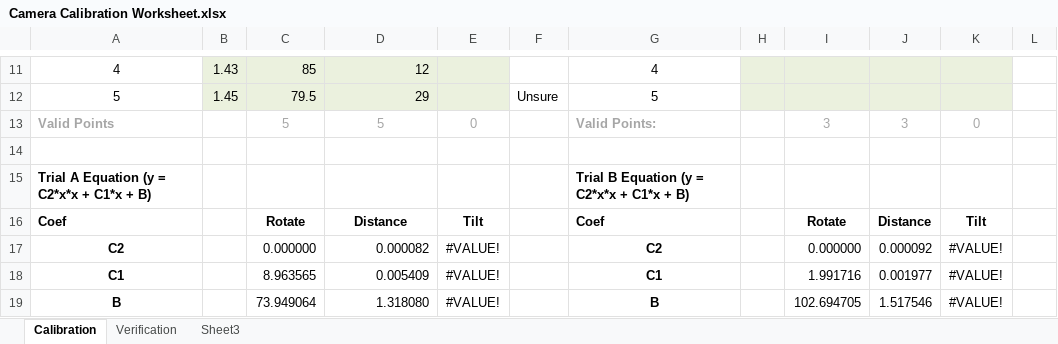
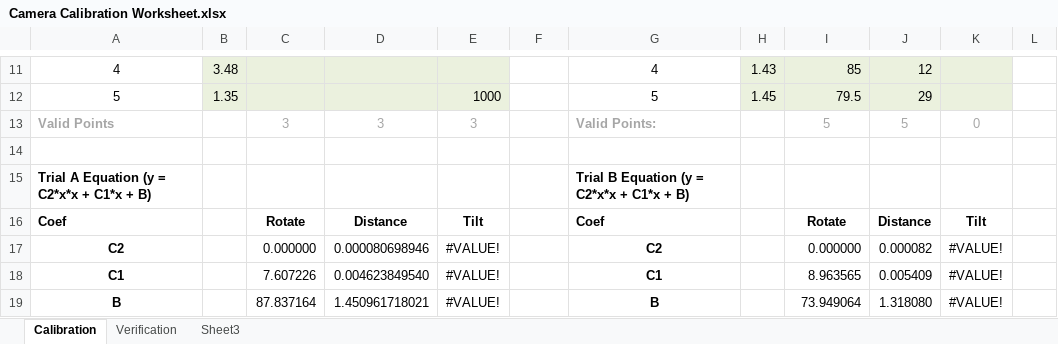
Before and after one commit to 4917EDSS/2016repo, an Excel workbook: 2016CompetitionBot/Documentation/Camera Calibration Worksheet.xlsx, sheet Calibration, drawn as a sheet; only a part is shown, gaps mark what is left out; values as stored, in another font and other column widths than the file's, no borders; charts and pictures not drawn; the diff covers the shown part only; the diff names each change by its address in the sheet, - before the commit and + after, or states it on an @@ line.

```diff
--- a/2016CompetitionBot/Documentation/Camera Calibration Worksheet.xlsx (sheet Calibration)
+++ b/2016CompetitionBot/Documentation/Camera Calibration Worksheet.xlsx (sheet Calibration)
-B11: 1.43
+B11: 3.48
-C11: 85
+C11: (empty)
-D11: 12
+D11: (empty)
-H11: (empty)
+H11: 1.43
-I11: (empty)
+I11: 85
-J11: (empty)
+J11: 12
-B12: 1.45
+B12: 1.35
-C12: 79.5
+C12: (empty)
-D12: 29
+D12: (empty)
-E12: (empty)
+E12: 1000
-F12: Unsure
+F12: (empty)
-H12: (empty)
+H12: 1.45
-I12: (empty)
+I12: 79.5
-J12: (empty)
+J12: 29
-C13: 5
+C13: 3
-D13: 5
+D13: 3
-E13: 0
+E13: 3
-I13: 3
+I13: 5
-J13: 3
+J13: 5
-D17: 0.000082
+D17: 0.000080698946
-J17: 0.000092
+J17: 0.000082
-C18: 8.963565
+C18: 7.607226
-D18: 0.005409
+D18: 0.004623849540
-I18: 1.991716
+I18: 8.963565
-J18: 0.001977
+J18: 0.005409
-C19: 73.949064
+C19: 87.837164
-D19: 1.318080
+D19: 1.450961718021
-I19: 102.694705
+I19: 73.949064
-J19: 1.517546
+J19: 1.318080
```
Also changed, not shown: 31 edited cells elsewhere in this sheet, sheet Verification, charts or pictures, 2 other files.
